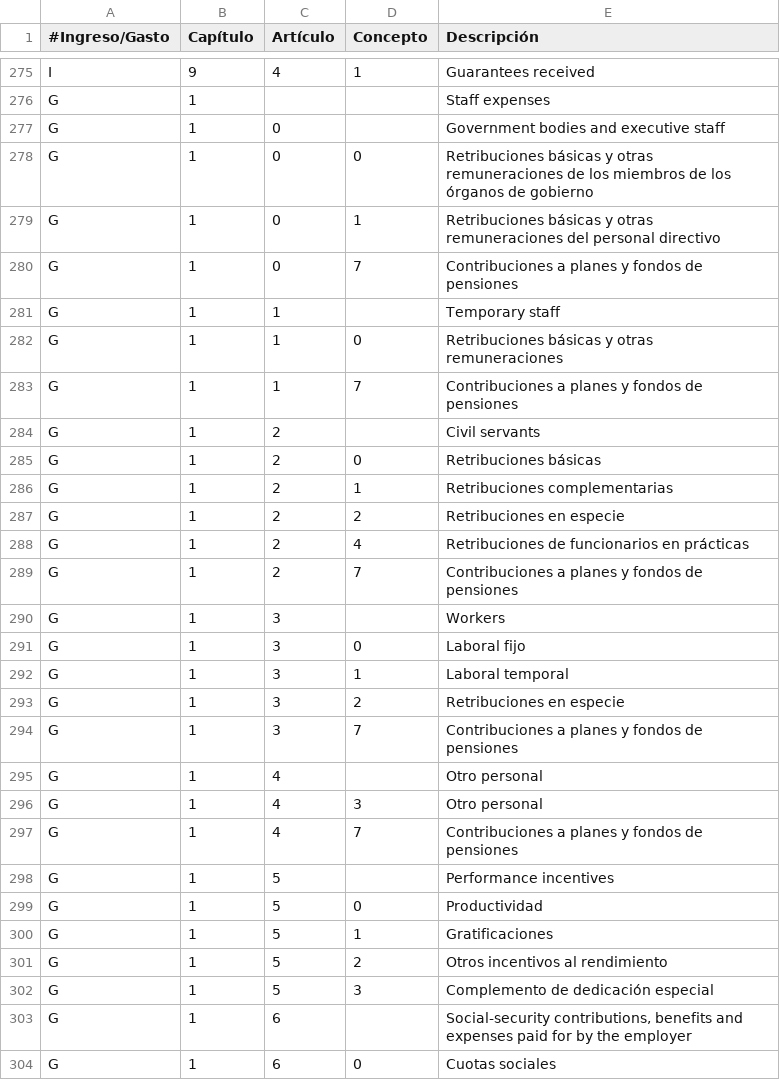
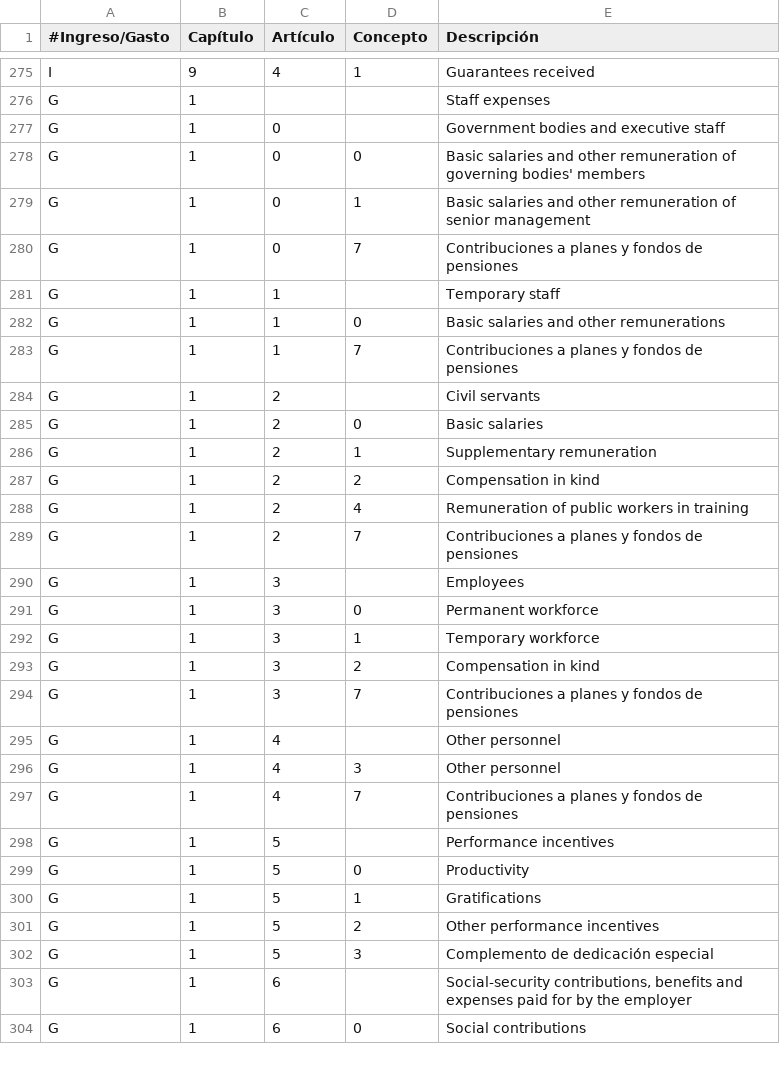
Before and after one commit to esebastian/presupuesto-madrid, a CSV file: data/en/clasificacion_economica.csv, drawn as a sheet; only a part is shown, gaps mark what is left out; the diff covers the shown part only.

Commit message:
Translate expense economic categories civio/presupuesto-management#300

```diff
--- a/data/en/clasificacion_economica.csv
+++ b/data/en/clasificacion_economica.csv
@@ -277,28 +277,28 @@ G,1,,,Staff expenses
 G,1,0,,Government bodies and executive staff
-G,1,0,0,Retribuciones básicas y otras remuneraciones de los miembros de los órganos de gobierno
-G,1,0,1,Retribuciones básicas y otras remuneraciones del personal directivo
+G,1,0,0,Basic salaries and other remuneration of governing bodies' members
+G,1,0,1,Basic salaries and other remuneration of senior management
 G,1,0,7,Contribuciones a planes y fondos de pensiones
 G,1,1,,Temporary staff
-G,1,1,0,Retribuciones básicas y otras remuneraciones
+G,1,1,0,Basic salaries and other remunerations
 G,1,1,7,Contribuciones a planes y fondos de pensiones
 G,1,2,,Civil servants
-G,1,2,0,Retribuciones básicas
-G,1,2,1,Retribuciones complementarias
-G,1,2,2,Retribuciones en especie
-G,1,2,4,Retribuciones de funcionarios en prácticas
+G,1,2,0,Basic salaries
+G,1,2,1,Supplementary remuneration
+G,1,2,2,Compensation in kind
+G,1,2,4,Remuneration of public workers in training
 G,1,2,7,Contribuciones a planes y fondos de pensiones
-G,1,3,,Workers
-G,1,3,0,Laboral fijo
-G,1,3,1,Laboral temporal
-G,1,3,2,Retribuciones en especie
+G,1,3,,Employees
+G,1,3,0,Permanent workforce
+G,1,3,1,Temporary workforce
+G,1,3,2,Compensation in kind
 G,1,3,7,Contribuciones a planes y fondos de pensiones
-G,1,4,,Otro personal
-G,1,4,3,Otro personal
+G,1,4,,Other personnel
+G,1,4,3,Other personnel
 G,1,4,7,Contribuciones a planes y fondos de pensiones
 G,1,5,,Performance incentives
-G,1,5,0,Productividad
-G,1,5,1,Gratificaciones
-G,1,5,2,Otros incentivos al rendimiento
+G,1,5,0,Productivity
+G,1,5,1,Gratifications
+G,1,5,2,Other performance incentives
 G,1,5,3,Complemento de dedicación especial
 G,1,6,,"Social-security contributions, benefits and expenses paid for by the employer"
-G,1,6,0,Cuotas sociales
+G,1,6,0,Social contributions
```
Also changed, not shown: 130 edited cells elsewhere in this file.
